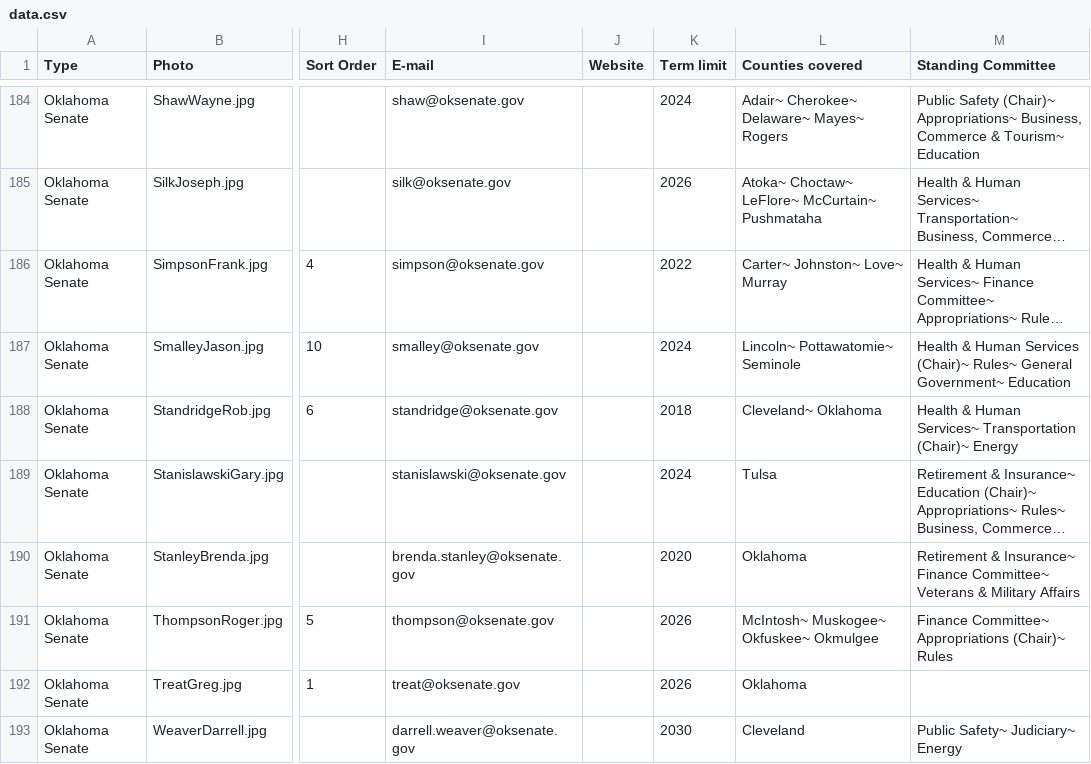
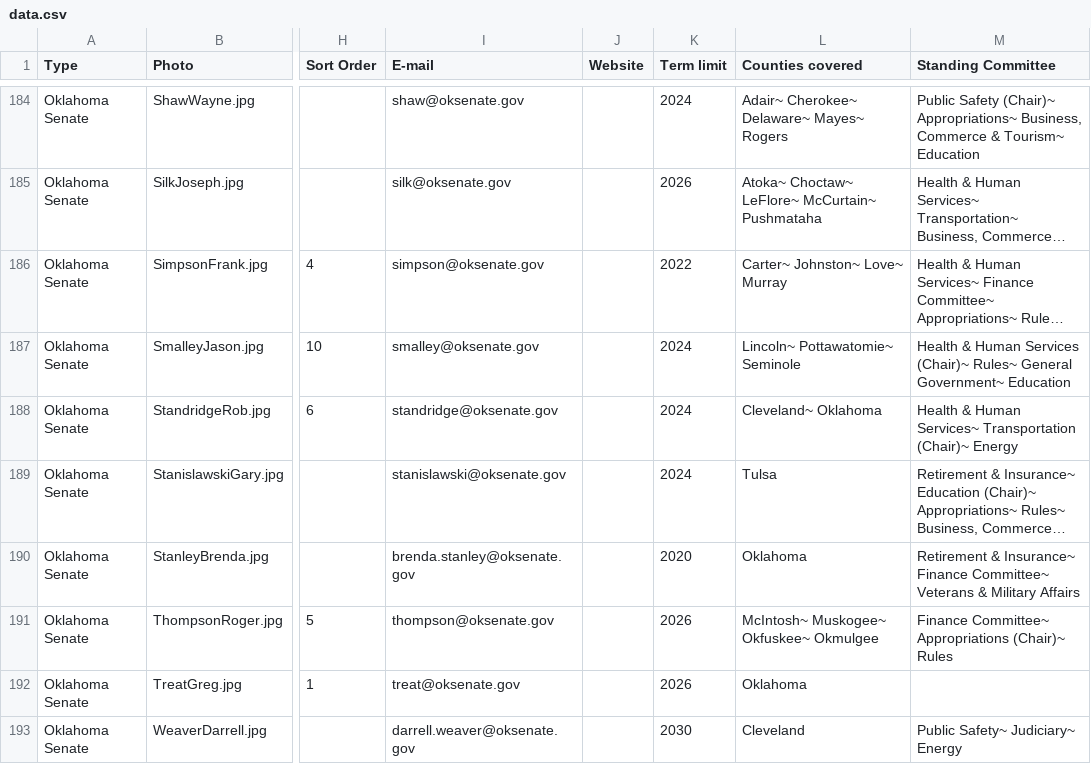
Before and after one commit to jhassell/oaec-ios-legislative-app, a CSV file: OAECLegGuide/Data/data.csv, drawn as a sheet; only a part is shown, gaps mark what is left out; long unchanged cells end in …; the diff covers the shown part only; the diff names each change by its address in the sheet, - before the commit and + after, or states it on an @@ line.

```diff
--- a/OAECLegGuide/Data/data.csv
+++ b/OAECLegGuide/Data/data.csv
-K188 (Term limit): 2018
+K188 (Term limit): 2024
```
Also changed, not shown: 16 edited cells elsewhere in this file, 3 other files.
